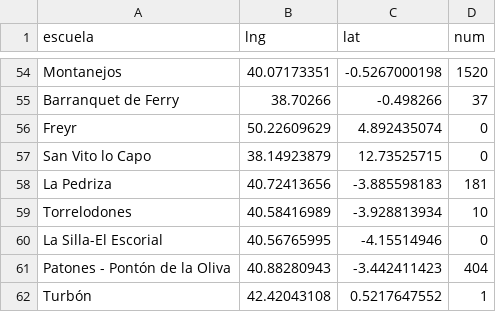
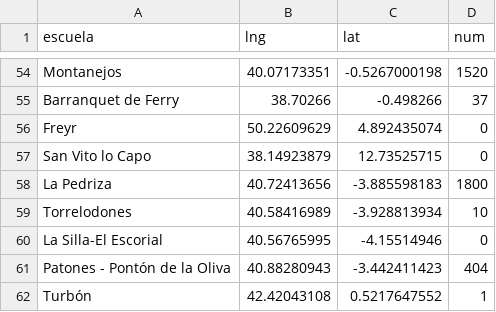
Before and after one commit to menusal/dataviz, a CSV file: escuelas_escalada.csv, drawn as a sheet; only a part is shown, gaps mark what is left out.

Commit message:
Update escuelas_escalada.csv

```diff
--- a/escuelas_escalada.csv
+++ b/escuelas_escalada.csv
@@ -57,3 +57,3 @@ Freyr,50.22609629,4.892435074,0
 San Vito lo Capo,38.14923879,12.73525715,0
-La Pedriza,40.72413656,-3.885598183,181
+La Pedriza,40.72413656,-3.885598183,1800
 Torrelodones,40.58416989,-3.928813934,10
```
